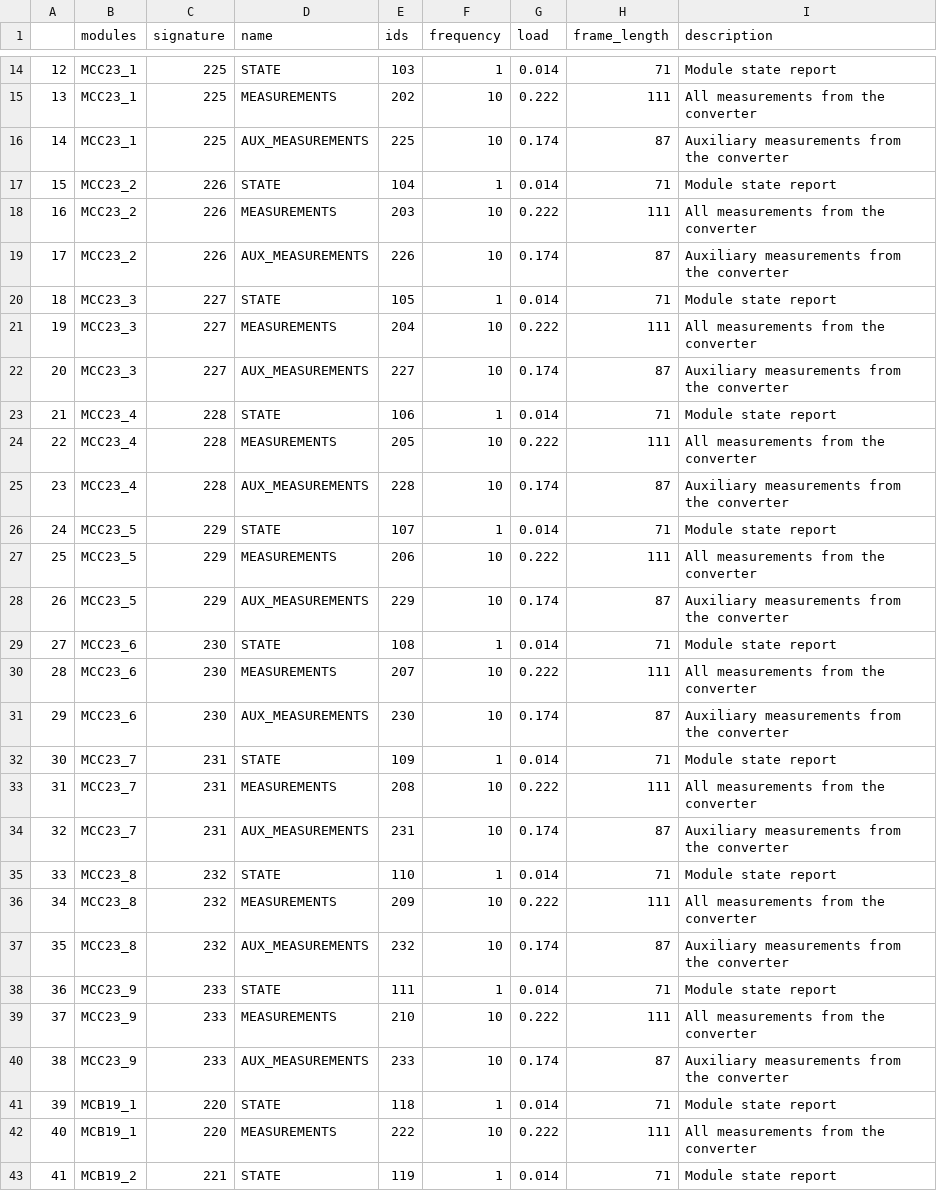
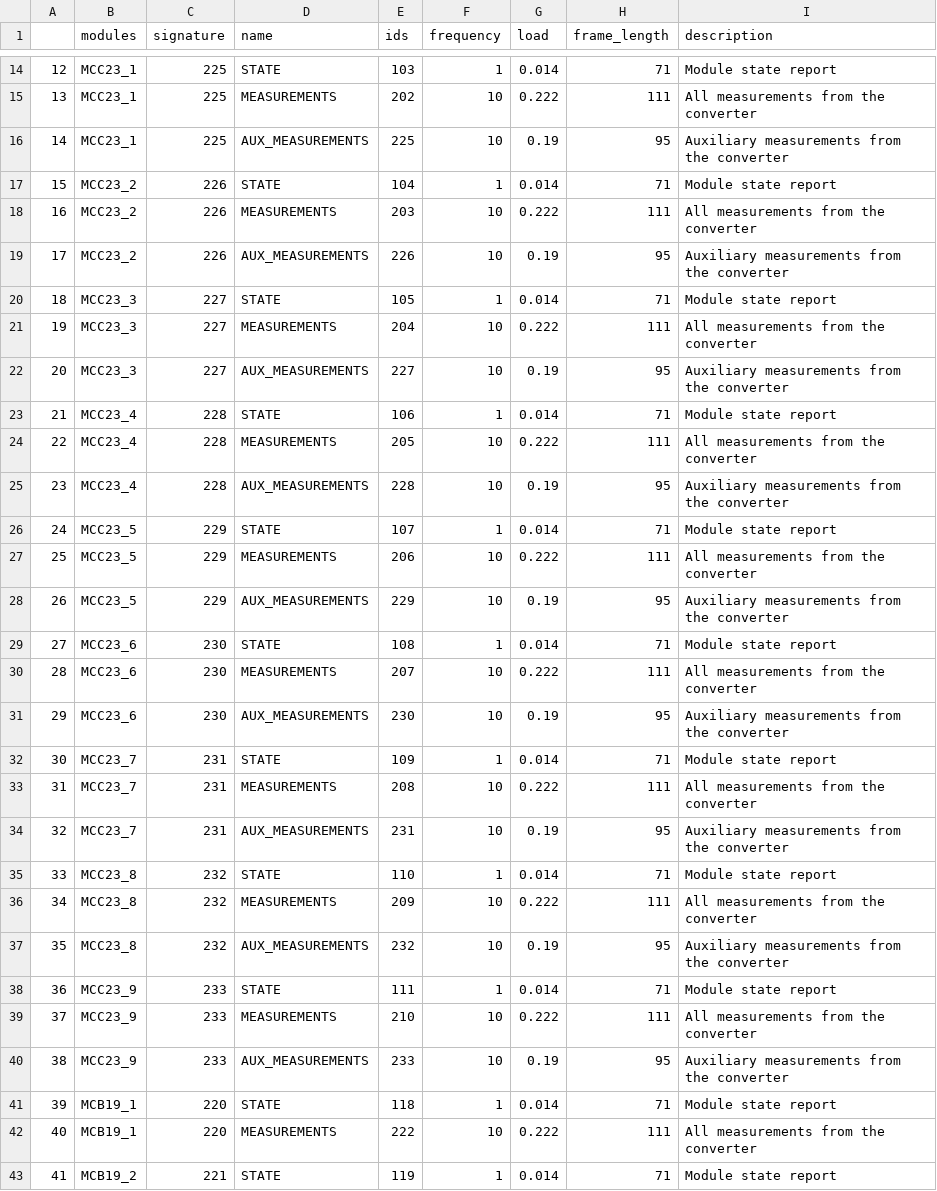
Before and after one commit to ZeniteSolar/CAN_IDS, a CSV file: can_ids.csv, drawn as a sheet; only a part is shown, gaps mark what is left out.

```diff
--- a/can_ids.csv
+++ b/can_ids.csv
@@ -15,27 +15,27 @@
 13,MCC23_1,225,MEASUREMENTS,202,10,0.222,111,All measurements from the converter
-14,MCC23_1,225,AUX_MEASUREMENTS,225,10,0.174,87,Auxiliary measurements from the converter
+14,MCC23_1,225,AUX_MEASUREMENTS,225,10,0.19,95,Auxiliary measurements from the converter
 15,MCC23_2,226,STATE,104,1,0.014,71,Module state report
 16,MCC23_2,226,MEASUREMENTS,203,10,0.222,111,All measurements from the converter
-17,MCC23_2,226,AUX_MEASUREMENTS,226,10,0.174,87,Auxiliary measurements from the converter
+17,MCC23_2,226,AUX_MEASUREMENTS,226,10,0.19,95,Auxiliary measurements from the converter
 18,MCC23_3,227,STATE,105,1,0.014,71,Module state report
 19,MCC23_3,227,MEASUREMENTS,204,10,0.222,111,All measurements from the converter
-20,MCC23_3,227,AUX_MEASUREMENTS,227,10,0.174,87,Auxiliary measurements from the converter
+20,MCC23_3,227,AUX_MEASUREMENTS,227,10,0.19,95,Auxiliary measurements from the converter
 21,MCC23_4,228,STATE,106,1,0.014,71,Module state report
 22,MCC23_4,228,MEASUREMENTS,205,10,0.222,111,All measurements from the converter
-23,MCC23_4,228,AUX_MEASUREMENTS,228,10,0.174,87,Auxiliary measurements from the converter
+23,MCC23_4,228,AUX_MEASUREMENTS,228,10,0.19,95,Auxiliary measurements from the converter
 24,MCC23_5,229,STATE,107,1,0.014,71,Module state report
 25,MCC23_5,229,MEASUREMENTS,206,10,0.222,111,All measurements from the converter
-26,MCC23_5,229,AUX_MEASUREMENTS,229,10,0.174,87,Auxiliary measurements from the converter
+26,MCC23_5,229,AUX_MEASUREMENTS,229,10,0.19,95,Auxiliary measurements from the converter
 27,MCC23_6,230,STATE,108,1,0.014,71,Module state report
 28,MCC23_6,230,MEASUREMENTS,207,10,0.222,111,All measurements from the converter
-29,MCC23_6,230,AUX_MEASUREMENTS,230,10,0.174,87,Auxiliary measurements from the converter
+29,MCC23_6,230,AUX_MEASUREMENTS,230,10,0.19,95,Auxiliary measurements from the converter
 30,MCC23_7,231,STATE,109,1,0.014,71,Module state report
 31,MCC23_7,231,MEASUREMENTS,208,10,0.222,111,All measurements from the converter
-32,MCC23_7,231,AUX_MEASUREMENTS,231,10,0.174,87,Auxiliary measurements from the converter
+32,MCC23_7,231,AUX_MEASUREMENTS,231,10,0.19,95,Auxiliary measurements from the converter
 33,MCC23_8,232,STATE,110,1,0.014,71,Module state report
 34,MCC23_8,232,MEASUREMENTS,209,10,0.222,111,All measurements from the converter
-35,MCC23_8,232,AUX_MEASUREMENTS,232,10,0.174,87,Auxiliary measurements from the converter
+35,MCC23_8,232,AUX_MEASUREMENTS,232,10,0.19,95,Auxiliary measurements from the converter
 36,MCC23_9,233,STATE,111,1,0.014,71,Module state report
 37,MCC23_9,233,MEASUREMENTS,210,10,0.222,111,All measurements from the converter
-38,MCC23_9,233,AUX_MEASUREMENTS,233,10,0.174,87,Auxiliary measurements from the converter
+38,MCC23_9,233,AUX_MEASUREMENTS,233,10,0.19,95,Auxiliary measurements from the converter
 39,MCB19_1,220,STATE,118,1,0.014,71,Module state report
```
Also changed, not shown: 4 other files.
